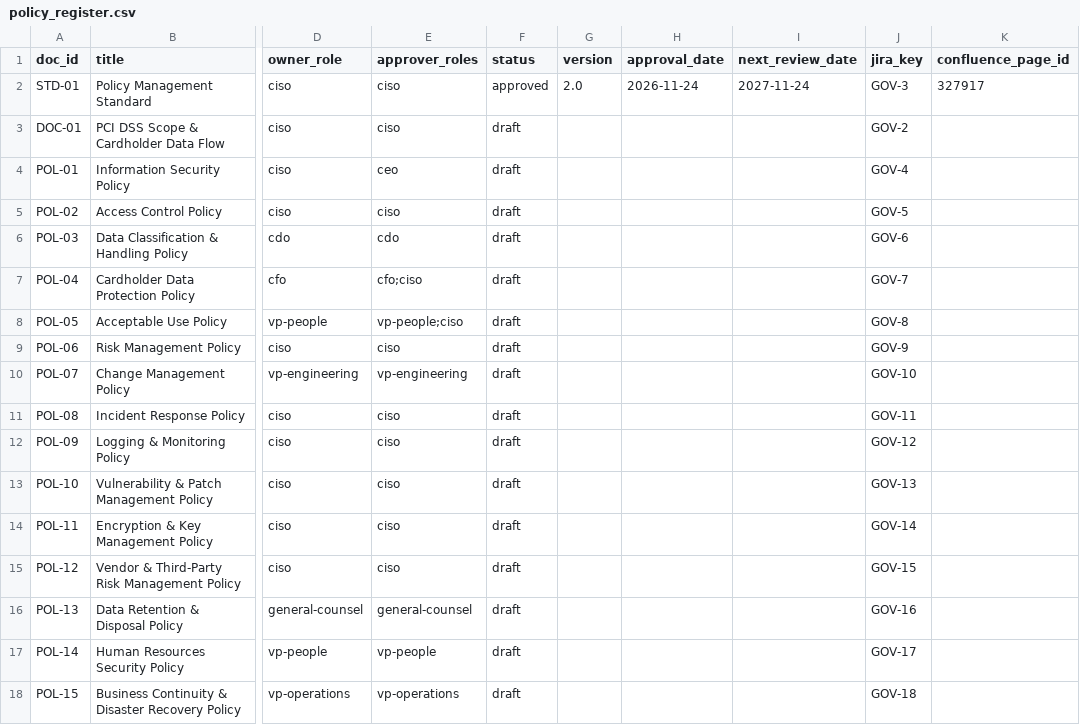
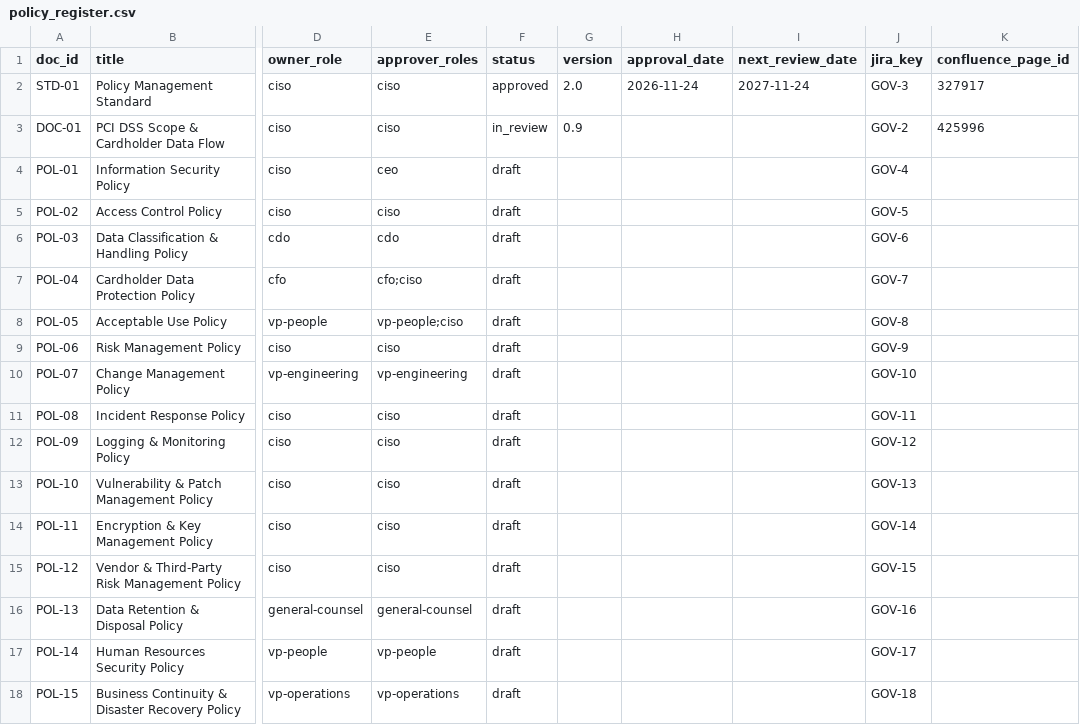
Before and after one commit to 2Wake/NorthLake-Financial, a CSV file: data-platform/dbt/seeds/governance/policy_register.csv, drawn as a sheet; only a part is shown, gaps mark what is left out; the diff names each change by its address in the sheet, - before the commit and + after, or states it on an @@ line.

```diff
--- a/data-platform/dbt/seeds/governance/policy_register.csv
+++ b/data-platform/dbt/seeds/governance/policy_register.csv
-F3 (status): draft
+F3 (status): in_review
-G3 (version): (empty)
+G3 (version): 0.9
-K3 (confluence_page_id): (empty)
+K3 (confluence_page_id): 425996
```
Also changed, not shown: 1 other file.
